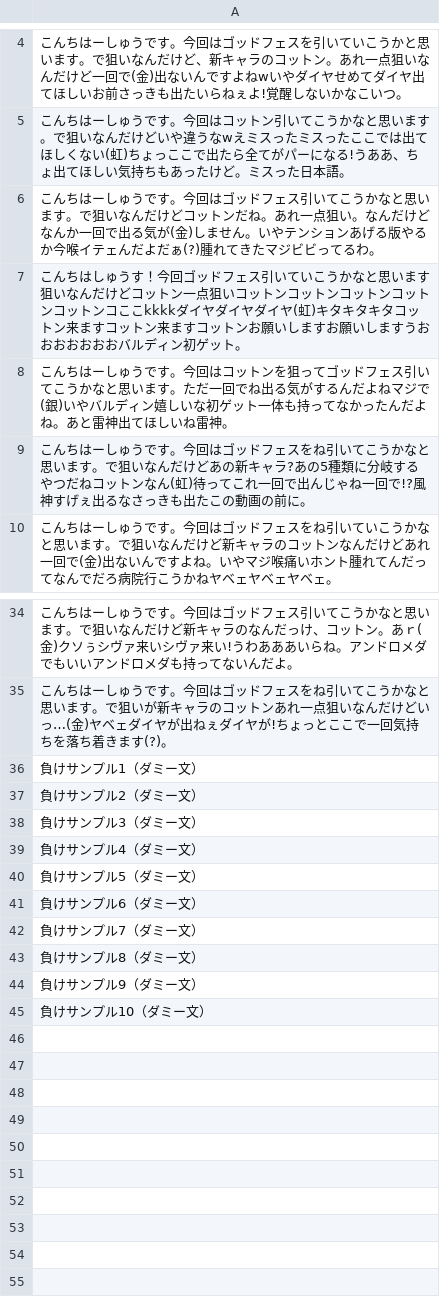
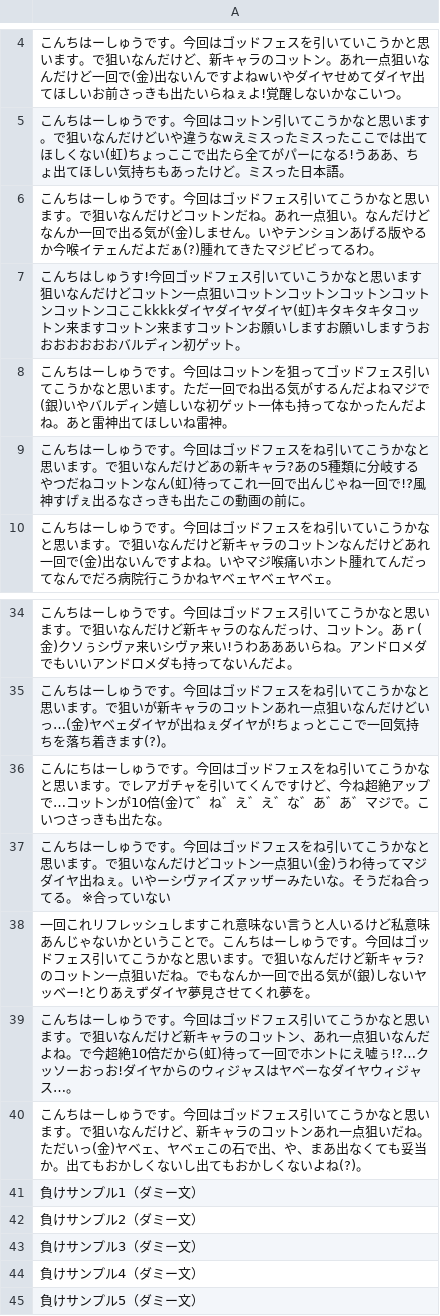
Before and after one commit to owante/yarasedouga_bot, a CSV file: csv/lost/cotton.csv, drawn as a sheet; only a part is shown, gaps mark what is left out.

Commit message:
Add text

```diff
--- a/csv/lost/cotton.csv
+++ b/csv/lost/cotton.csv
@@ -6,3 +6,3 @@
 こんちはーしゅうです。今回はゴッドフェス引いてこうかなと思います。で狙いなんだけどコットンだね。あれ一点狙い。なんだけどなんか一回で出る気が(金)しません。いやテンションあげる版やるか今喉イテェんだよだぁ(?)腫れてきたマジビビってるわ。
-こんちはしゅうす！今回ゴッドフェス引いていこうかなと思います狙いなんだけどコットン一点狙いコットンコットンコットンコットンコットンコここkkkkダイヤダイヤダイヤ(虹)キタキタキタコットン来ますコットン来ますコットンお願いしますお願いしますうおおおおおおおバルディン初ゲット。
+こんちはしゅうす!今回ゴッドフェス引いていこうかなと思います狙いなんだけどコットン一点狙いコットンコットンコットンコットンコットンコここkkkkダイヤダイヤダイヤ(虹)キタキタキタコットン来ますコットン来ますコットンお願いしますお願いしますうおおおおおおおバルディン初ゲット。
 こんちはーしゅうです。今回はコットンを狙ってゴッドフェス引いてこうかなと思います。ただ一回でね出る気がするんだよねマジで(銀)いやバルディン嬉しいな初ゲット一体も持ってなかったんだよね。あと雷神出てほしいね雷神。
@@ -35,2 +35,7 @@
 こんちはーしゅうです。今回はゴッドフェスをね引いてこうかなと思います。で狙いが新キャラのコットンあれ一点狙いなんだけどいっ…(金)ヤベェダイヤが出ねぇダイヤが!ちょっとここで一回気持ちを落ち着きます(?)。
+こんにちはーしゅうです。今回はゴッドフェスをね引いてこうかなと思います。でレアガチャを引いてくんですけど、今ね超絶アップで…コットンが10倍(金)て゛ね゛え゛え゛な゛あ゛あ゛マジで。こいつさっきも出たな。
+こんちはーしゅうです。今回はゴッドフェスをね引いてこうかなと思います。で狙いなんだけどコットン一点狙い(金)うわ待ってマジダイヤ出ねぇ。いやーシヴァイズァッザーみたいな。そうだね合ってる。 ※合っていない
+一回これリフレッシュしますこれ意味ない言うと人いるけど私意味あんじゃないかということで。こんちはーしゅうです。今回はゴッドフェス引いてこうかなと思います。で狙いなんだけど新キャラ?のコットン一点狙いだね。でもなんか一回で出る気が(銀)しないヤッベー!とりあえずダイヤ夢見させてくれ夢を。
+こんちはーしゅうです。今回はゴッドフェス引いてこうかなと思います。で狙いなんだけど新キャラのコットン、あれ一点狙いなんだよね。で今超絶10倍だから(虹)待って一回でホントにえ嘘ぅ!?…クッソーおっお!ダイヤからのウィジャスはヤベーなダイヤウィジャス…。
+こんちはーしゅうです。今回はゴッドフェス引いてこうかなと思います。で狙いなんだけど、新キャラのコットンあれ一点狙いだね。ただいっ(金)ヤベェ、ヤベェこの石で出、や、まあ出なくても妥当か。出てもおかしくないし出てもおかしくないよね(?)。
 負けサンプル1（ダミー文）
@@ -40,6 +45 @@
 負けサンプル5（ダミー文）
-負けサンプル6（ダミー文）
-負けサンプル7（ダミー文）
-負けサンプル8（ダミー文）
-負けサンプル9（ダミー文）
-負けサンプル10（ダミー文）
```
